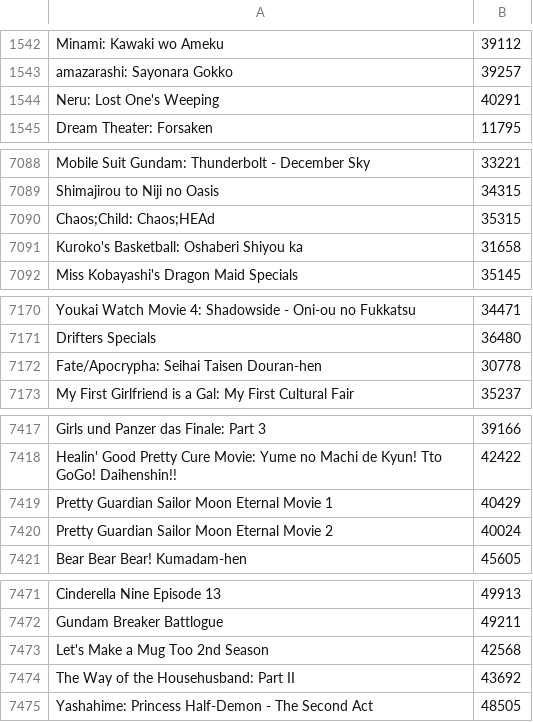
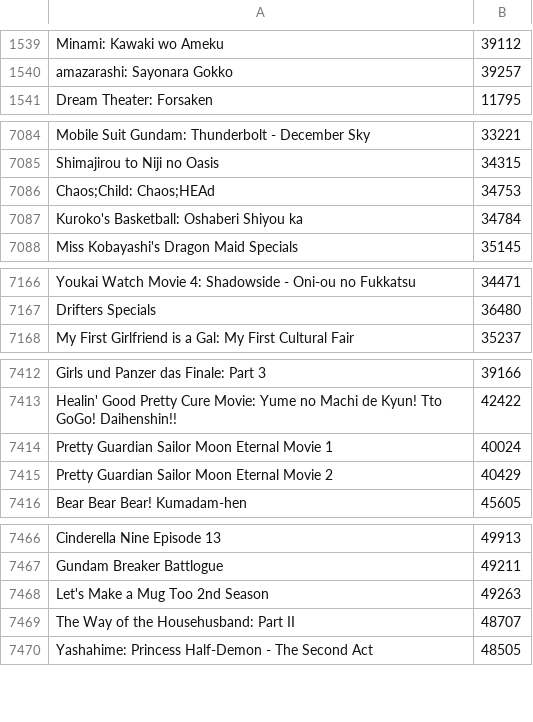
Before and after one commit to wolfborg/anitransfer, a CSV file: mappings/anime_cache.csv, drawn as a sheet; only a part is shown, gaps mark what is left out; the diff covers the shown part only.

```diff
--- a/mappings/anime_cache.csv
+++ b/mappings/anime_cache.csv
@@ -1543,3 +1540,2 @@
 "amazarashi: Sayonara Gokko","39257"
-"Neru: Lost One's Weeping","40291"
 "Dream Theater: Forsaken","11795"
@@ -7089,4 +7085,4 @@
 "Shimajirou to Niji no Oasis","34315"
-"Chaos;Child: Chaos;HEAd","35315"
-"Kuroko's Basketball: Oshaberi Shiyou ka","31658"
+"Chaos;Child: Chaos;HEAd","34753"
+"Kuroko's Basketball: Oshaberi Shiyou ka","34784"
 "Miss Kobayashi's Dragon Maid Specials","35145"
@@ -7171,3 +7167,2 @@
 "Drifters Specials","36480"
-"Fate/Apocrypha: Seihai Taisen Douran-hen","30778"
 "My First Girlfriend is a Gal: My First Cultural Fair","35237"
@@ -7418,4 +7413,4 @@
 "Healin' Good Pretty Cure Movie: Yume no Machi de Kyun! Tto GoGo! Daihenshin!!","42422"
-"Pretty Guardian Sailor Moon Eternal Movie 1","40429"
-"Pretty Guardian Sailor Moon Eternal Movie 2","40024"
+"Pretty Guardian Sailor Moon Eternal Movie 1","40024"
+"Pretty Guardian Sailor Moon Eternal Movie 2","40429"
 "Bear Bear Bear! Kumadam-hen","45605"
@@ -7472,4 +7467,4 @@
 "Gundam Breaker Battlogue","49211"
-"Let's Make a Mug Too 2nd Season","42568"
-"The Way of the Househusband: Part II","43692"
+"Let's Make a Mug Too 2nd Season","49263"
+"The Way of the Househusband: Part II","48707"
 "Yashahime: Princess Half-Demon - The Second Act","48505"
```
Also changed, not shown: 4 removed rows and 19 edited cells elsewhere in this file, mappings/anime_bad.csv, 2 other files.
